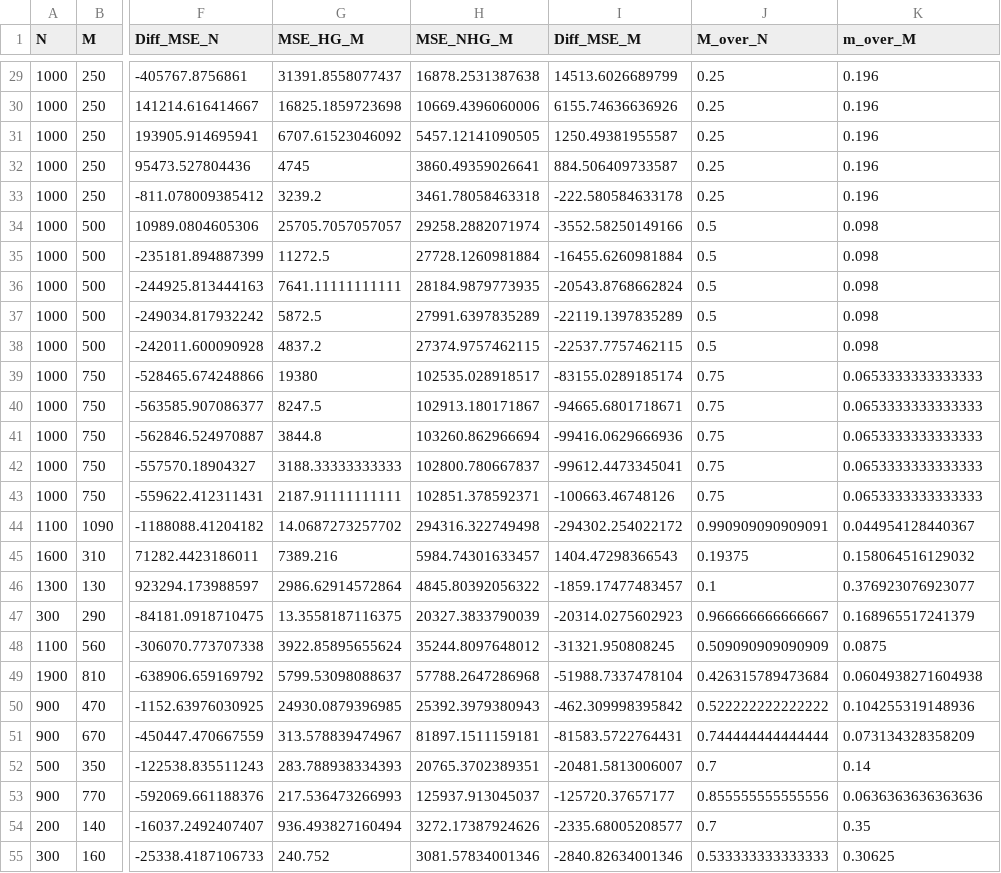
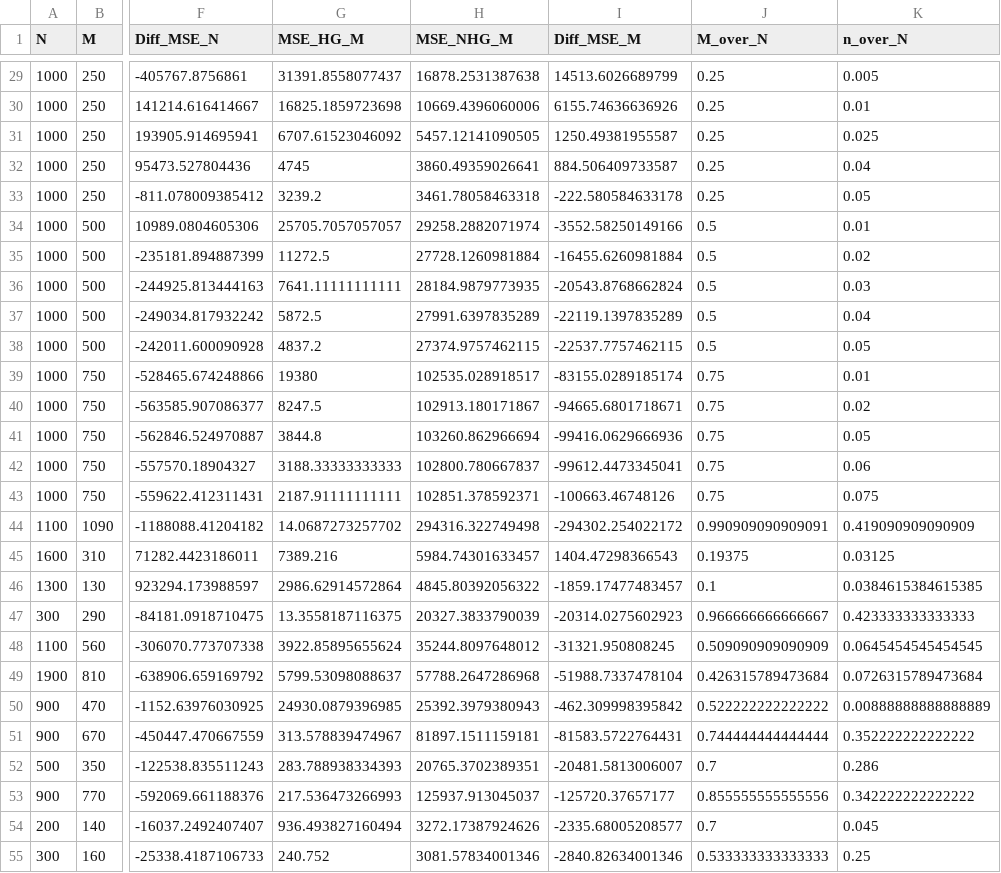
Before and after one commit to rroggenk/Negative-Hypergeometric-Confidence-Intervals, a CSV file: Simulation_Comparison/comp_3.csv, drawn as a sheet; only a part is shown, gaps mark what is left out; the diff covers the shown part only; the diff names each change by its address in the sheet, - before the commit and + after, or states it on an @@ line.

```diff
--- a/Simulation_Comparison/comp_3.csv
+++ b/Simulation_Comparison/comp_3.csv
-K1: m_over_M
+K1: n_over_N
-K29 (n_over_N): 0.196
+K29 (n_over_N): 0.005
-K30 (n_over_N): 0.196
+K30 (n_over_N): 0.01
-K31 (n_over_N): 0.196
+K31 (n_over_N): 0.025
-K32 (n_over_N): 0.196
+K32 (n_over_N): 0.04
-K33 (n_over_N): 0.196
+K33 (n_over_N): 0.05
-K34 (n_over_N): 0.098
+K34 (n_over_N): 0.01
-K35 (n_over_N): 0.098
+K35 (n_over_N): 0.02
-K36 (n_over_N): 0.098
+K36 (n_over_N): 0.03
-K37 (n_over_N): 0.098
+K37 (n_over_N): 0.04
-K38 (n_over_N): 0.098
+K38 (n_over_N): 0.05
-K39 (n_over_N): 0.0653333333333333
+K39 (n_over_N): 0.01
-K40 (n_over_N): 0.0653333333333333
+K40 (n_over_N): 0.02
-K41 (n_over_N): 0.0653333333333333
+K41 (n_over_N): 0.05
-K42 (n_over_N): 0.0653333333333333
+K42 (n_over_N): 0.06
-K43 (n_over_N): 0.0653333333333333
+K43 (n_over_N): 0.075
-K44 (n_over_N): 0.044954128440367
+K44 (n_over_N): 0.419090909090909
-K45 (n_over_N): 0.158064516129032
+K45 (n_over_N): 0.03125
-K46 (n_over_N): 0.376923076923077
+K46 (n_over_N): 0.0384615384615385
-K47 (n_over_N): 0.168965517241379
+K47 (n_over_N): 0.423333333333333
-K48 (n_over_N): 0.0875
+K48 (n_over_N): 0.0645454545454545
-K49 (n_over_N): 0.0604938271604938
+K49 (n_over_N): 0.0726315789473684
-K50 (n_over_N): 0.104255319148936
+K50 (n_over_N): 0.00888888888888889
-K51 (n_over_N): 0.073134328358209
+K51 (n_over_N): 0.352222222222222
-K52 (n_over_N): 0.14
+K52 (n_over_N): 0.286
-K53 (n_over_N): 0.0636363636363636
+K53 (n_over_N): 0.342222222222222
-K54 (n_over_N): 0.35
+K54 (n_over_N): 0.045
-K55 (n_over_N): 0.30625
+K55 (n_over_N): 0.25
```
Also changed, not shown: 65 edited cells elsewhere in this file, 6 other files.
